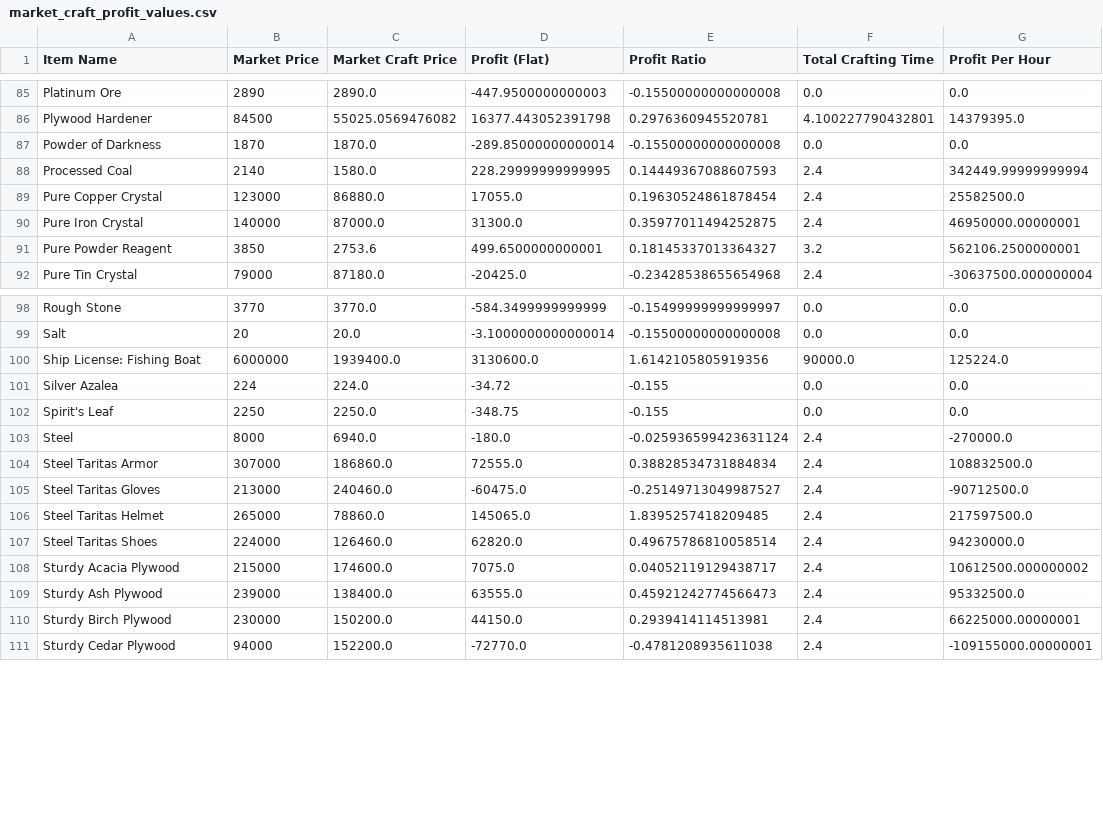
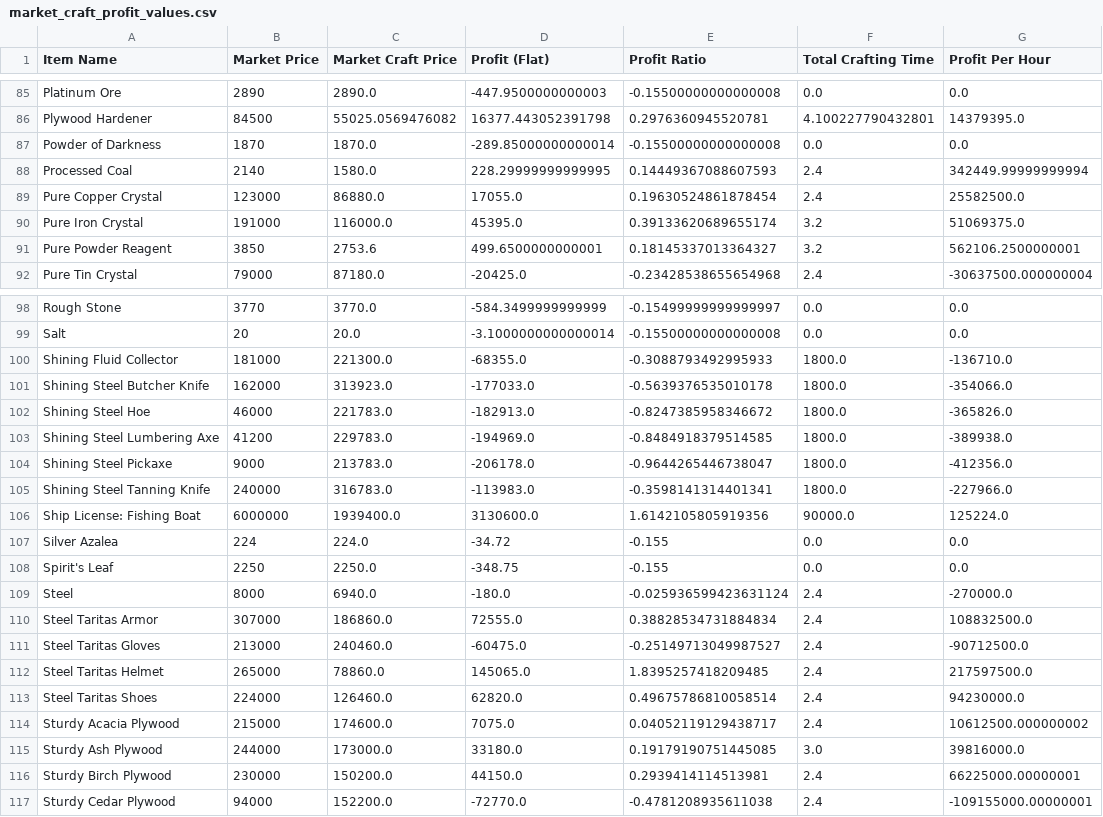
Before and after one commit to NekoFluff/CraftProfit, a CSV file: Profit/market_craft_profit_values.csv, drawn as a sheet; only a part is shown, gaps mark what is left out.

```diff
--- a/Profit/market_craft_profit_values.csv
+++ b/Profit/market_craft_profit_values.csv
@@ -89,3 +89,3 @@ Processed Coal,2140,1580.0,228.29999999999995,0.14449367088607593,2.4,342449.999
 Pure Copper Crystal,123000,86880.0,17055.0,0.19630524861878454,2.4,25582500.0
-Pure Iron Crystal,140000,87000.0,31300.0,0.35977011494252875,2.4,46950000.00000001
+Pure Iron Crystal,191000,116000.0,45395.0,0.39133620689655174,3.2,51069375.0
 Pure Powder Reagent,3850,2753.6,499.6500000000001,0.18145337013364327,3.2,562106.2500000001
@@ -99,2 +99,8 @@ Rough Stone,3770,3770.0,-584.3499999999999,-0.15499999999999997,0.0,0.0
 Salt,20,20.0,-3.1000000000000014,-0.15500000000000008,0.0,0.0
+Shining Fluid Collector,181000,221300.0,-68355.0,-0.3088793492995933,1800.0,-136710.0
+Shining Steel Butcher Knife,162000,313923.0,-177033.0,-0.5639376535010178,1800.0,-354066.0
+Shining Steel Hoe,46000,221783.0,-182913.0,-0.8247385958346672,1800.0,-365826.0
+Shining Steel Lumbering Axe,41200,229783.0,-194969.0,-0.8484918379514585,1800.0,-389938.0
+Shining Steel Pickaxe,9000,213783.0,-206178.0,-0.9644265446738047,1800.0,-412356.0
+Shining Steel Tanning Knife,240000,316783.0,-113983.0,-0.3598141314401341,1800.0,-227966.0
 Ship License: Fishing Boat,6000000,1939400.0,3130600.0,1.6142105805919356,90000.0,125224.0
@@ -108,3 +114,3 @@ Steel Taritas Shoes,224000,126460.0,62820.0,0.49675786810058514,2.4,94230000.0
 Sturdy Acacia Plywood,215000,174600.0,7075.0,0.04052119129438717,2.4,10612500.000000002
-Sturdy Ash Plywood,239000,138400.0,63555.0,0.45921242774566473,2.4,95332500.0
+Sturdy Ash Plywood,244000,173000.0,33180.0,0.19179190751445085,3.0,39816000.0
 Sturdy Birch Plywood,230000,150200.0,44150.0,0.2939414114513981,2.4,66225000.00000001
```
Also changed, not shown: Profit/hand_craft_profit_values.csv, Profit/optimal_per_sec_profit_values.csv, 17 other files.
